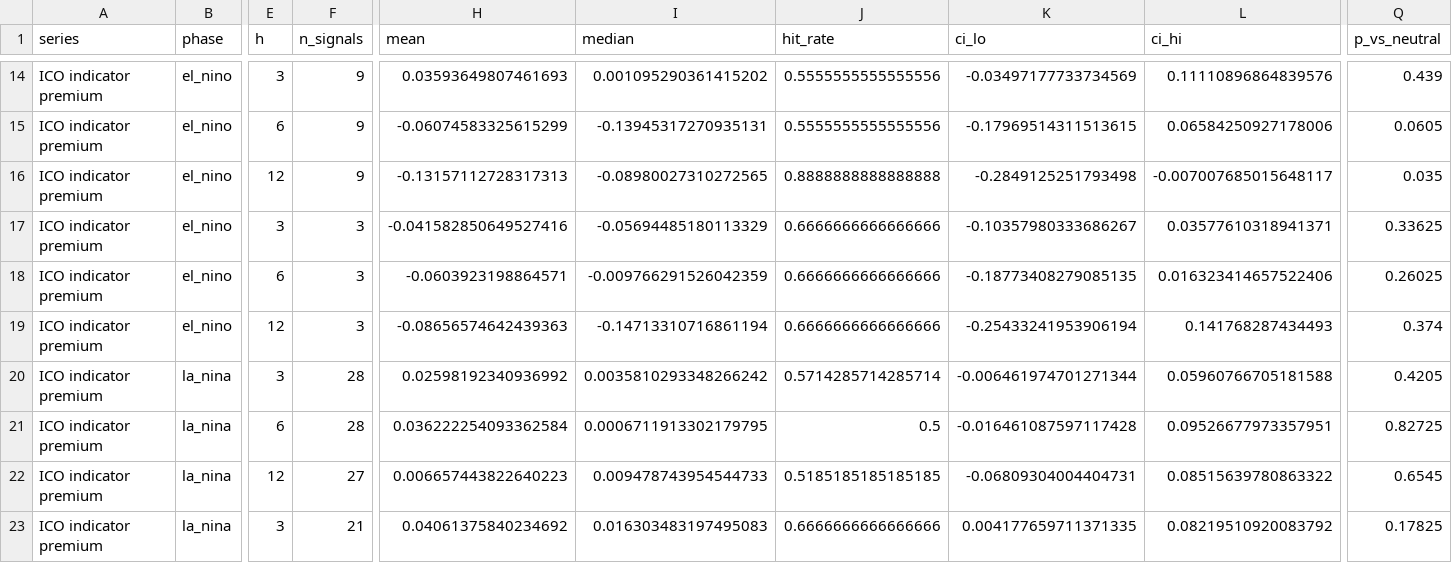
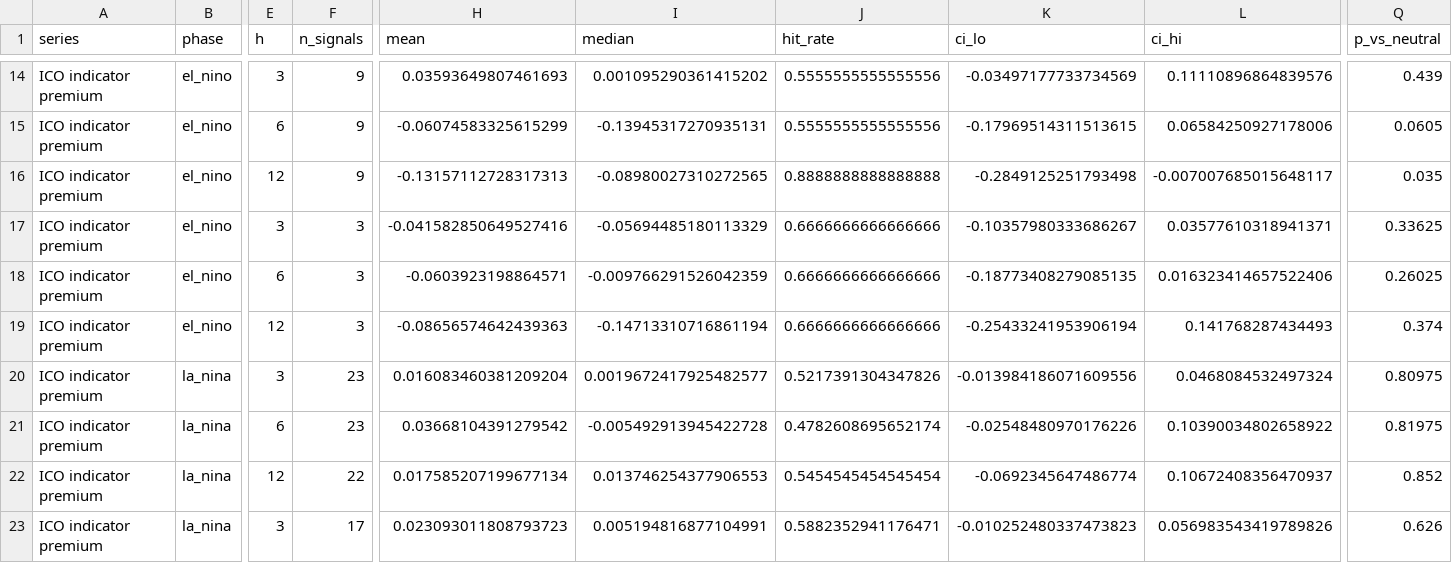
Before and after one commit to loic619/619coffee, a CSV file: backend/research/enso_arbitrage/outputs/results/predictive_conditional.csv, drawn as a sheet; only a part is shown, gaps mark what is left out; the diff covers the shown part only; the diff names each change by its address in the sheet, - before the commit and + after, or states it on an @@ line.

```diff
--- a/backend/research/enso_arbitrage/outputs/results/predictive_conditional.csv
+++ b/backend/research/enso_arbitrage/outputs/results/predictive_conditional.csv
-F20:F21 (n_signals): 28
+F20:F21 (n_signals): 23
-H20 (mean): 0.02598192340936992
+H20 (mean): 0.016083460381209204
-I20 (median): 0.0035810293348266242
+I20 (median): 0.0019672417925482577
-J20 (hit_rate): 0.5714285714285714
+J20 (hit_rate): 0.5217391304347826
-K20 (ci_lo): -0.006461974701271344
+K20 (ci_lo): -0.013984186071609556
-L20 (ci_hi): 0.05960766705181588
+L20 (ci_hi): 0.0468084532497324
-Q20 (p_vs_neutral): 0.4205
+Q20 (p_vs_neutral): 0.80975
-H21 (mean): 0.036222254093362584
+H21 (mean): 0.03668104391279542
-I21 (median): 0.0006711913302179795
+I21 (median): -0.005492913945422728
-J21 (hit_rate): 0.5
+J21 (hit_rate): 0.4782608695652174
-K21 (ci_lo): -0.016461087597117428
+K21 (ci_lo): -0.02548480970176226
-L21 (ci_hi): 0.09526677973357951
+L21 (ci_hi): 0.10390034802658922
-Q21 (p_vs_neutral): 0.82725
+Q21 (p_vs_neutral): 0.81975
-F22 (n_signals): 27
+F22 (n_signals): 22
-H22 (mean): 0.006657443822640223
+H22 (mean): 0.017585207199677134
-I22 (median): 0.009478743954544733
+I22 (median): 0.013746254377906553
-J22 (hit_rate): 0.5185185185185185
+J22 (hit_rate): 0.5454545454545454
-K22 (ci_lo): -0.06809304004404731
+K22 (ci_lo): -0.0692345647486774
-L22 (ci_hi): 0.08515639780863322
+L22 (ci_hi): 0.10672408356470937
-Q22 (p_vs_neutral): 0.6545
+Q22 (p_vs_neutral): 0.852
-F23 (n_signals): 21
+F23 (n_signals): 17
-H23 (mean): 0.04061375840234692
+H23 (mean): 0.023093011808793723
-I23 (median): 0.016303483197495083
+I23 (median): 0.005194816877104991
-J23 (hit_rate): 0.6666666666666666
+J23 (hit_rate): 0.5882352941176471
-K23 (ci_lo): 0.004177659711371335
+K23 (ci_lo): -0.010252480337473823
-L23 (ci_hi): 0.08219510920083792
+L23 (ci_hi): 0.056983543419789826
-Q23 (p_vs_neutral): 0.17825
+Q23 (p_vs_neutral): 0.626
```
Also changed, not shown: 99 edited cells elsewhere in this file, backend/research/enso_arbitrage/outputs/results/ccf_family_summary.csv, backend/research/enso_arbitrage/outputs/results/lag_response_table.csv, 10 other files.
